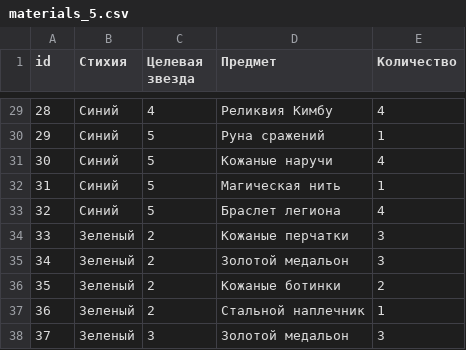
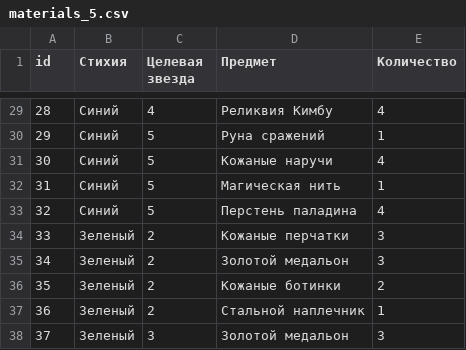
Before and after one commit to TimeOfHeroes/heroes-gallery, a CSV file: materials_5.csv, drawn as a sheet; only a part is shown, gaps mark what is left out.

Commit message:
Update materials_5.csv

```diff
--- a/materials_5.csv
+++ b/materials_5.csv
@@ -32,3 +32,3 @@
 31,Синий,5,Магическая нить,1
-32,Синий,5,Браслет легиона,4
+32,Синий,5,Перстень паладина,4
 33,Зеленый,2,Кожаные перчатки,3
```
